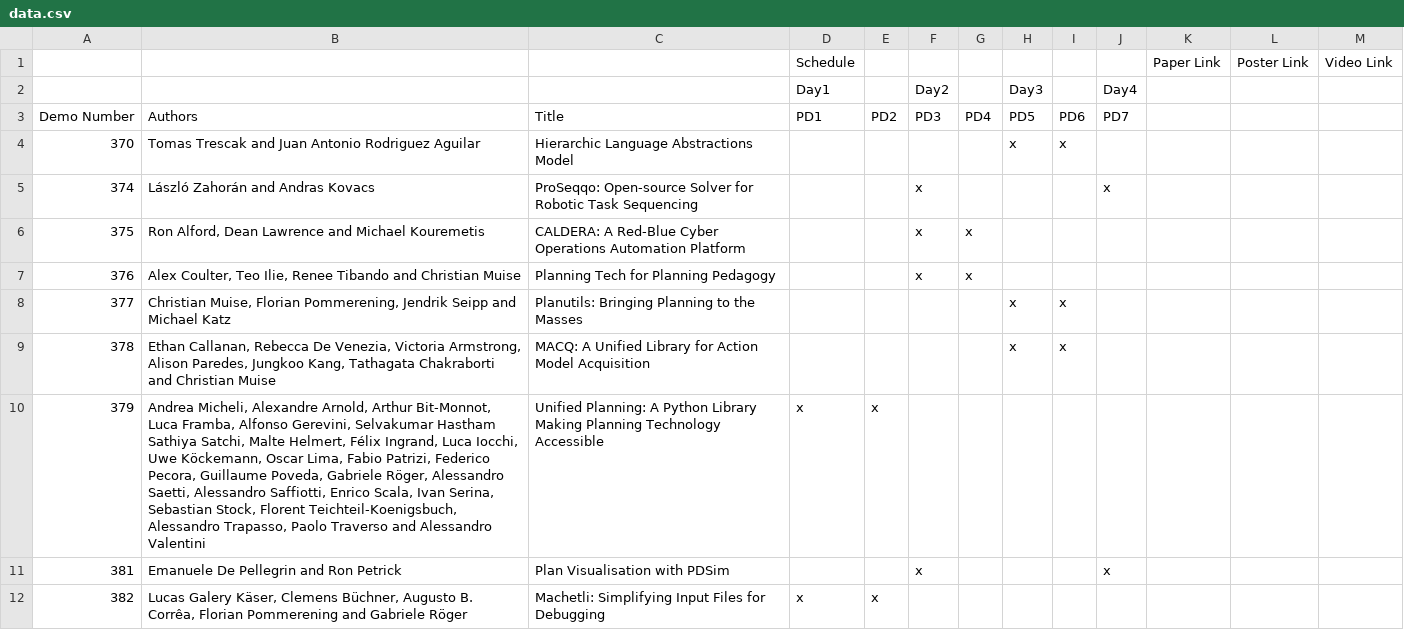
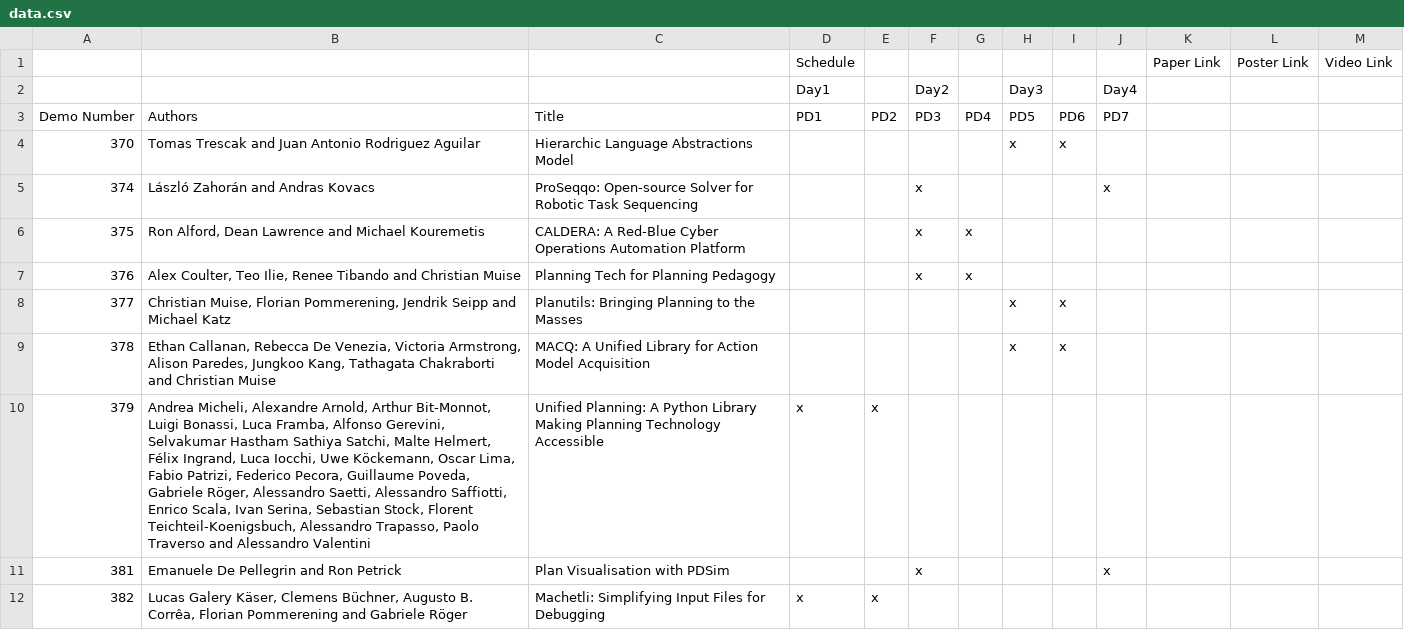
Before and after one commit to icaps2022/icaps2022.github.io, a CSV file: demos/data.csv, drawn as a sheet; only a part is shown.

Commit message:
Updating demo author info

```diff
--- a/demos/data.csv
+++ b/demos/data.csv
@@ -9,3 +9,3 @@ Demo Number,Authors,Title,PD1,PD2,PD3,PD4,PD5,PD6,PD7,,,
 378,"Ethan Callanan, Rebecca De Venezia, Victoria Armstrong, Alison Paredes, Jungkoo Kang, Tathagata Chakraborti and Christian Muise",MACQ: A Unified Library for Action Model Acquisition,,,,,x,x,,,,
-379,"Andrea Micheli, Alexandre Arnold, Arthur Bit-Monnot, Luca Framba, Alfonso Gerevini, Selvakumar Hastham Sathiya Satchi, Malte Helmert, Félix Ingrand, Luca Iocchi, Uwe Köckemann, Oscar Lima, Fabio Patrizi, Federico Pecora, Guillaume Poveda, Gabriele Röger, Alessandro Saetti, Alessandro Saffiotti, Enrico Scala, Ivan Serina, Sebastian Stock, Florent Teichteil-Koenigsbuch, Alessandro Trapasso, Paolo Traverso and Alessandro Valentini",Unified Planning: A Python Library Making Planning Technology Accessible,x,x,,,,,,,,
+379,"Andrea Micheli, Alexandre Arnold, Arthur Bit-Monnot, Luigi Bonassi, Luca Framba, Alfonso Gerevini, Selvakumar Hastham Sathiya Satchi, Malte Helmert, Félix Ingrand, Luca Iocchi, Uwe Köckemann, Oscar Lima, Fabio Patrizi, Federico Pecora, Guillaume Poveda, Gabriele Röger, Alessandro Saetti, Alessandro Saffiotti, Enrico Scala, Ivan Serina, Sebastian Stock, Florent Teichteil-Koenigsbuch, Alessandro Trapasso, Paolo Traverso and Alessandro Valentini",Unified Planning: A Python Library Making Planning Technology Accessible,x,x,,,,,,,,
 381,Emanuele De Pellegrin and Ron Petrick,Plan Visualisation with PDSim,,,x,,,,x,,,
```
Also changed, not shown: 1 other file.
